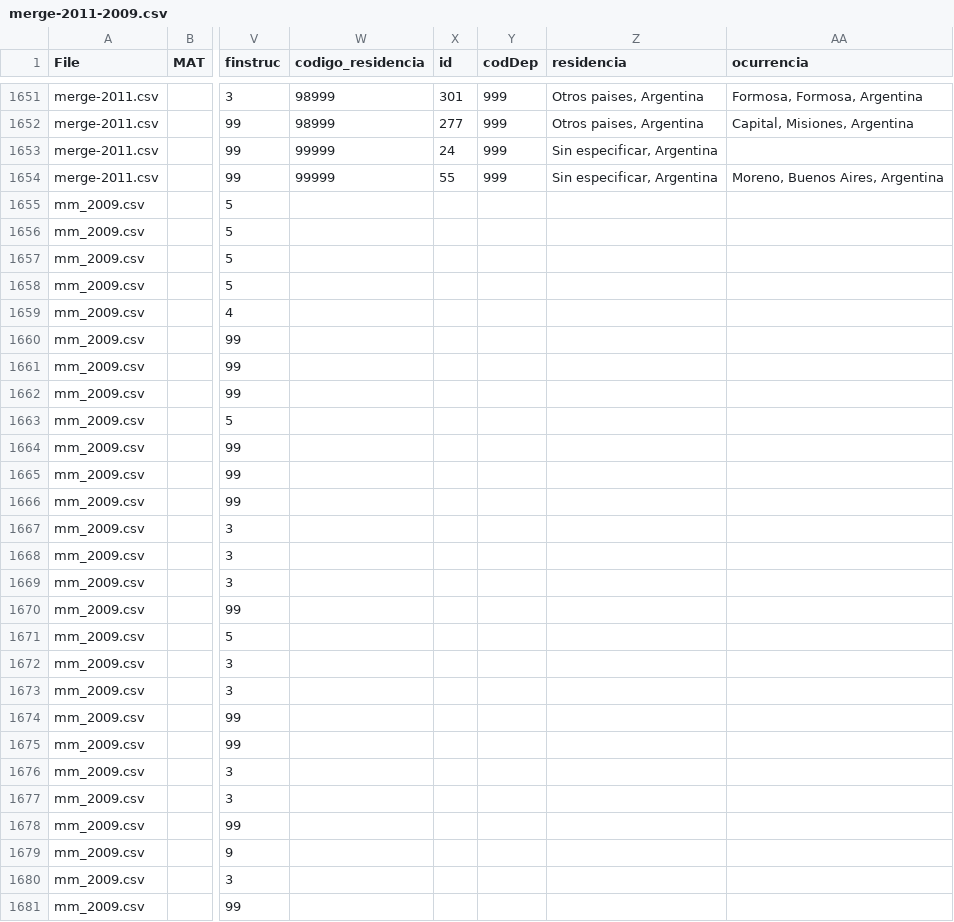
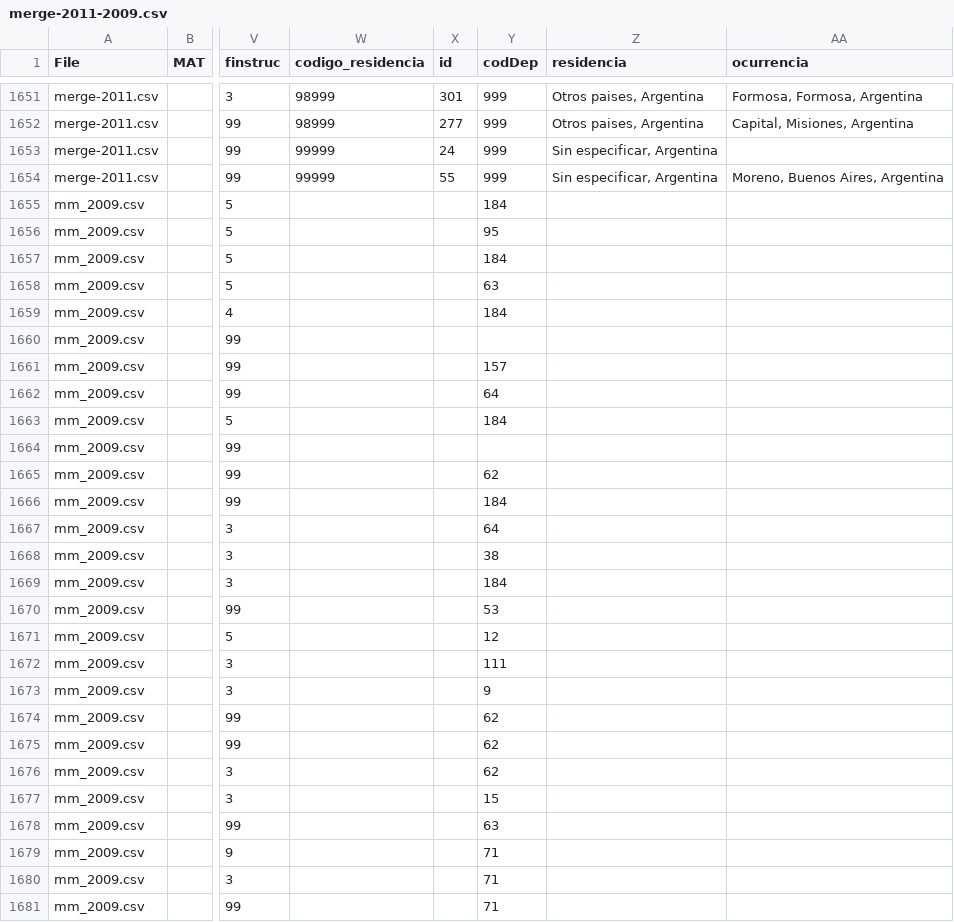
Before and after one commit to Antena/muertematerna, a CSV file: public/assets/data/merge-2011-2009.csv, drawn as a sheet; only a part is shown, gaps mark what is left out; the diff covers the shown part only; the diff names each change by its address in the sheet, - before the commit and + after, or states it on an @@ line.

Commit message:
update departments

```diff
--- a/public/assets/data/merge-2011-2009.csv
+++ b/public/assets/data/merge-2011-2009.csv
-Y1655 (codDep): (empty)
+Y1655 (codDep): 184
-Y1656 (codDep): (empty)
+Y1656 (codDep): 95
-Y1657 (codDep): (empty)
+Y1657 (codDep): 184
-Y1658 (codDep): (empty)
+Y1658 (codDep): 63
-Y1659 (codDep): (empty)
+Y1659 (codDep): 184
-Y1661 (codDep): (empty)
+Y1661 (codDep): 157
-Y1662 (codDep): (empty)
+Y1662 (codDep): 64
-Y1663 (codDep): (empty)
+Y1663 (codDep): 184
-Y1665 (codDep): (empty)
+Y1665 (codDep): 62
-Y1666 (codDep): (empty)
+Y1666 (codDep): 184
-Y1667 (codDep): (empty)
+Y1667 (codDep): 64
-Y1668 (codDep): (empty)
+Y1668 (codDep): 38
-Y1669 (codDep): (empty)
+Y1669 (codDep): 184
-Y1670 (codDep): (empty)
+Y1670 (codDep): 53
-Y1671 (codDep): (empty)
+Y1671 (codDep): 12
-Y1672 (codDep): (empty)
+Y1672 (codDep): 111
-Y1673 (codDep): (empty)
+Y1673 (codDep): 9
-Y1674:Y1676 (codDep): (empty)
+Y1674:Y1676 (codDep): 62
-Y1677 (codDep): (empty)
+Y1677 (codDep): 15
-Y1678 (codDep): (empty)
+Y1678 (codDep): 63
-Y1679:Y1681 (codDep): (empty)
+Y1679:Y1681 (codDep): 71
```
Also changed, not shown: 160 edited cells elsewhere in this file.
